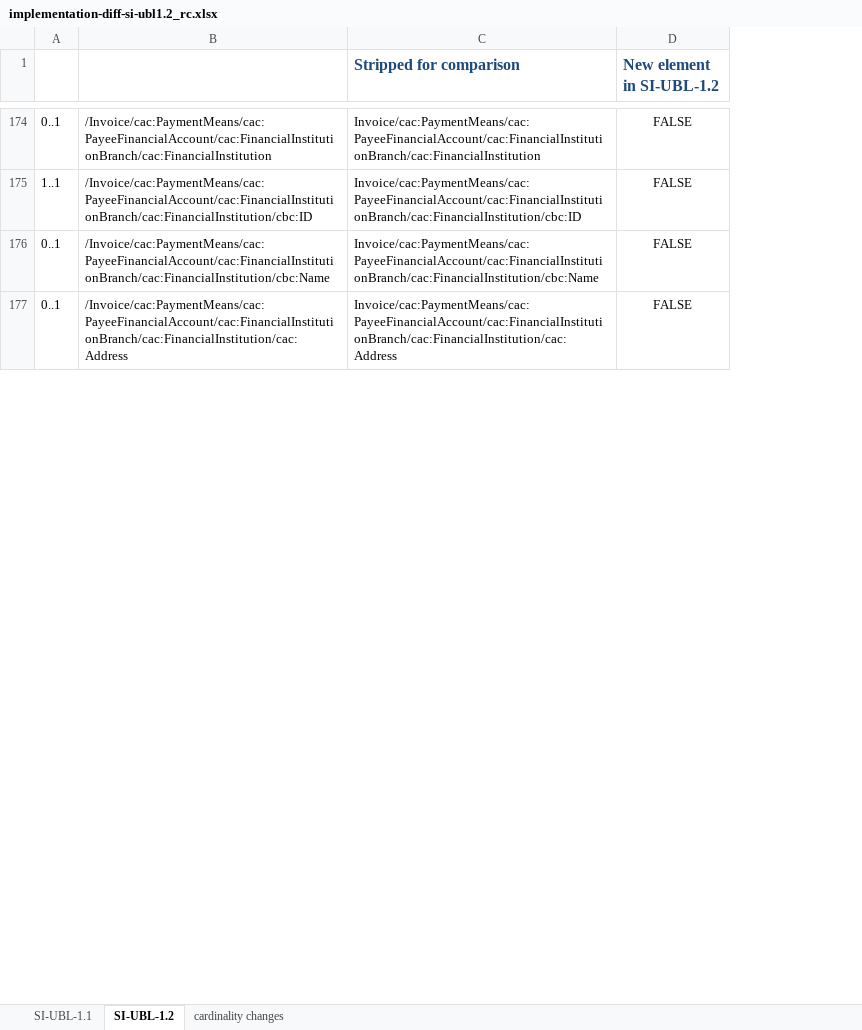
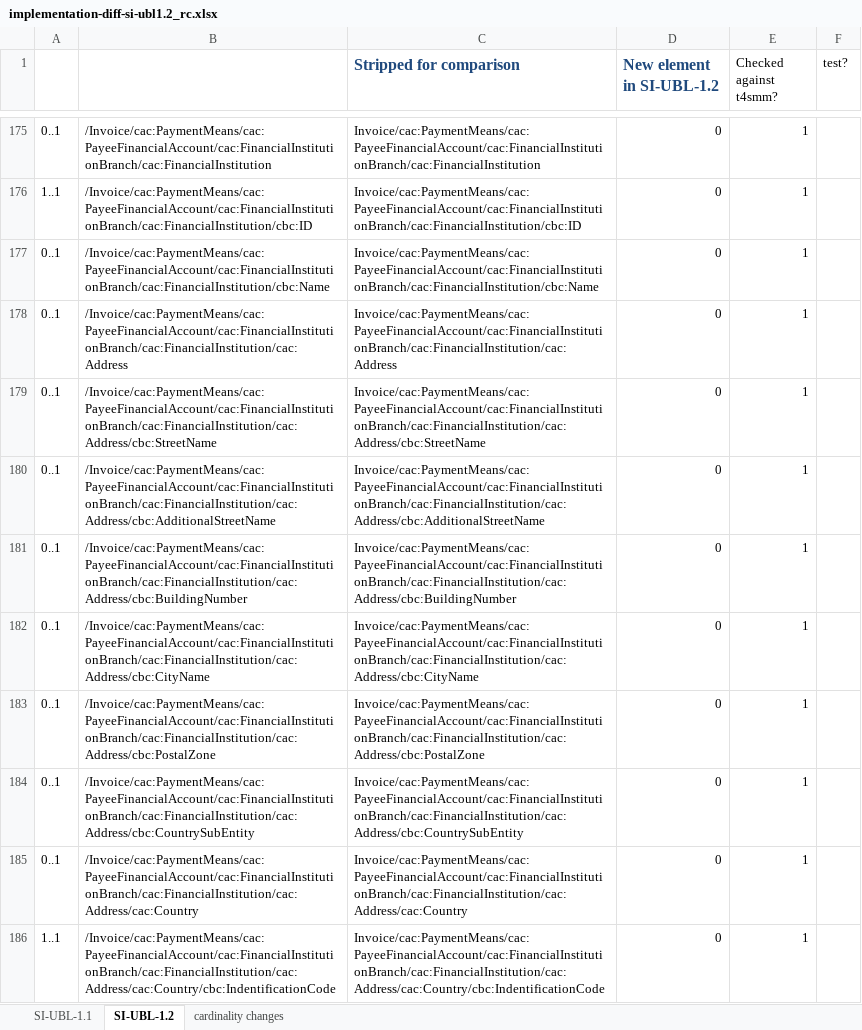
Before and after one commit to peppolautoriteit-nl/validation, an Excel workbook: implementation-diff-si-ubl1.2_rc.xlsx, sheet SI-UBL-1.2, drawn as a sheet; only a part is shown, gaps mark what is left out; values as stored, in another font and other column widths than the file's, no borders; conditional formats not drawn; removed rows and columns are numbered as before the commit, all else as after; the diff covers the shown part only; the diff names each change by its address in the sheet, - before the commit and + after, or states it on an @@ line.

Commit message:
fixed a number of errors and omissions in the 1.1->1.2 difference xls

```diff
--- a/implementation-diff-si-ubl1.2_rc.xlsx (sheet SI-UBL-1.2)
+++ b/implementation-diff-si-ubl1.2_rc.xlsx (sheet SI-UBL-1.2)
-column D (New element in SI-UBL-1.2), rows 174-177: all FALSE
+column D (New element in SI-UBL-1.2), rows 175-178: all 0
+column E (Checked against t4smm?), rows 175-178: all 1
+column F (test?), empty
+row 179: 0..1 | /Invoice/cac:PaymentMeans/cac:PayeeFinancialAccount/cac:FinancialInstitutionBranch/cac:FinancialInstitution/cac:Address/cbc:StreetName | Invoice/cac:PaymentMeans/cac:PayeeFinancialAccount/cac:FinancialInstitutionBranch/cac:FinancialInstitution/cac:Address/cbc:StreetName | 0 | 1
+row 180: 0..1 | /Invoice/cac:PaymentMeans/cac:PayeeFinancialAccount/cac:FinancialInstitutionBranch/cac:FinancialInstitution/cac:Address/cbc:AdditionalStreetName | Invoice/cac:PaymentMeans/cac:PayeeFinancialAccount/cac:FinancialInstitutionBranch/cac:FinancialInstitution/cac:Address/cbc:AdditionalStreetName | 0 | 1
+row 181: 0..1 | /Invoice/cac:PaymentMeans/cac:PayeeFinancialAccount/cac:FinancialInstitutionBranch/cac:FinancialInstitution/cac:Address/cbc:BuildingNumber | Invoice/cac:PaymentMeans/cac:PayeeFinancialAccount/cac:FinancialInstitutionBranch/cac:FinancialInstitution/cac:Address/cbc:BuildingNumber | 0 | 1
+row 182: 0..1 | /Invoice/cac:PaymentMeans/cac:PayeeFinancialAccount/cac:FinancialInstitutionBranch/cac:FinancialInstitution/cac:Address/cbc:CityName | Invoice/cac:PaymentMeans/cac:PayeeFinancialAccount/cac:FinancialInstitutionBranch/cac:FinancialInstitution/cac:Address/cbc:CityName | 0 | 1
+row 183: 0..1 | /Invoice/cac:PaymentMeans/cac:PayeeFinancialAccount/cac:FinancialInstitutionBranch/cac:FinancialInstitution/cac:Address/cbc:PostalZone | Invoice/cac:PaymentMeans/cac:PayeeFinancialAccount/cac:FinancialInstitutionBranch/cac:FinancialInstitution/cac:Address/cbc:PostalZone | 0 | 1
+row 184: 0..1 | /Invoice/cac:PaymentMeans/cac:PayeeFinancialAccount/cac:FinancialInstitutionBranch/cac:FinancialInstitution/cac:Address/cbc:CountrySubEntity | Invoice/cac:PaymentMeans/cac:PayeeFinancialAccount/cac:FinancialInstitutionBranch/cac:FinancialInstitution/cac:Address/cbc:CountrySubEntity | 0 | 1
+row 185: 0..1 | /Invoice/cac:PaymentMeans/cac:PayeeFinancialAccount/cac:FinancialInstitutionBranch/cac:FinancialInstitution/cac:Address/cac:Country | Invoice/cac:PaymentMeans/cac:PayeeFinancialAccount/cac:FinancialInstitutionBranch/cac:FinancialInstitution/cac:Address/cac:Country | 0 | 1
+row 186: 1..1 | /Invoice/cac:PaymentMeans/cac:PayeeFinancialAccount/cac:FinancialInstitutionBranch/cac:FinancialInstitution/cac:Address/cac:Country/cbc:IndentificationCode | Invoice/cac:PaymentMeans/cac:PayeeFinancialAccount/cac:FinancialInstitutionBranch/cac:FinancialInstitution/cac:Address/cac:Country/cbc:IndentificationCode | 0 | 1
```
Also changed, not shown: 28 added rows, 11 removed rows, 4 moved rows, 20 edited cells and cell formats elsewhere in this sheet, sheet cardinality changes, sheet SI-UBL-1.1, formulas that keep their value.
